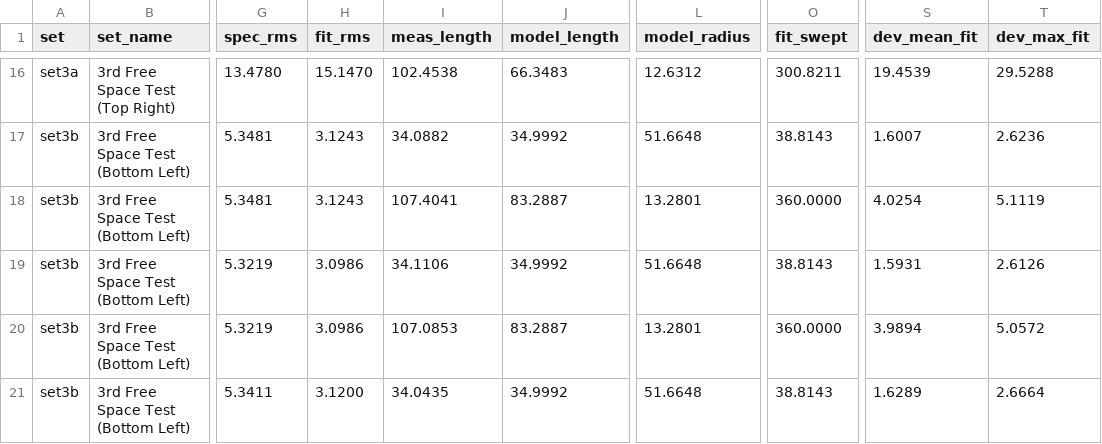
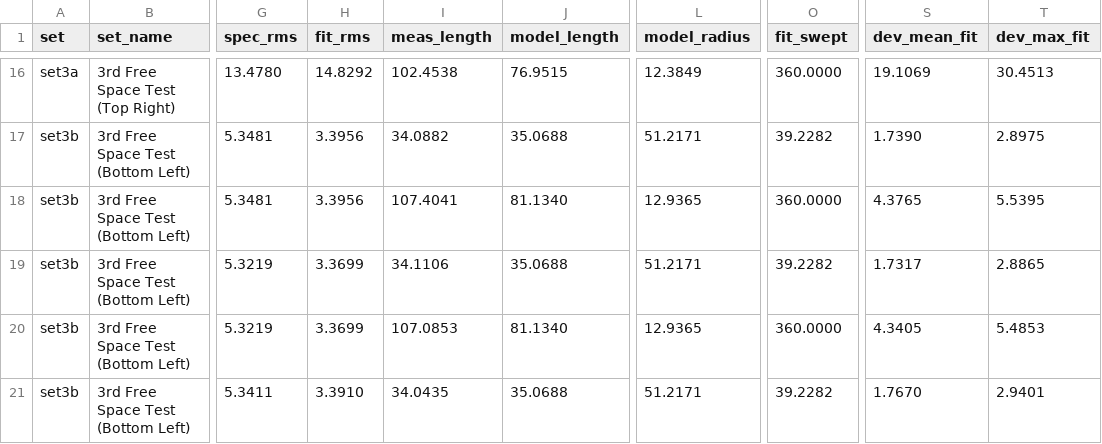
Before and after one commit to daniyalmaroufi/FourDoF, a CSV file: modeling/figures/validation/metrics.csv, drawn as a sheet; only a part is shown, gaps mark what is left out; the diff covers the shown part only; the diff names each change by its address in the sheet, - before the commit and + after, or states it on an @@ line.

```diff
--- a/modeling/figures/validation/metrics.csv
+++ b/modeling/figures/validation/metrics.csv
-H16 (fit_rms): 15.1470
+H16 (fit_rms): 14.8292
-J16 (model_length): 66.3483
+J16 (model_length): 76.9515
-L16 (model_radius): 12.6312
+L16 (model_radius): 12.3849
-O16 (fit_swept): 300.8211
+O16 (fit_swept): 360.0000
-S16 (dev_mean_fit): 19.4539
+S16 (dev_mean_fit): 19.1069
-T16 (dev_max_fit): 29.5288
+T16 (dev_max_fit): 30.4513
-H17:H18 (fit_rms): 3.1243
+H17:H18 (fit_rms): 3.3956
-J17 (model_length): 34.9992
+J17 (model_length): 35.0688
-L17 (model_radius): 51.6648
+L17 (model_radius): 51.2171
-O17 (fit_swept): 38.8143
+O17 (fit_swept): 39.2282
-S17 (dev_mean_fit): 1.6007
+S17 (dev_mean_fit): 1.7390
-T17 (dev_max_fit): 2.6236
+T17 (dev_max_fit): 2.8975
-J18 (model_length): 83.2887
+J18 (model_length): 81.1340
-L18 (model_radius): 13.2801
+L18 (model_radius): 12.9365
-S18 (dev_mean_fit): 4.0254
+S18 (dev_mean_fit): 4.3765
-T18 (dev_max_fit): 5.1119
+T18 (dev_max_fit): 5.5395
-H19:H20 (fit_rms): 3.0986
+H19:H20 (fit_rms): 3.3699
-J19 (model_length): 34.9992
+J19 (model_length): 35.0688
-L19 (model_radius): 51.6648
+L19 (model_radius): 51.2171
-O19 (fit_swept): 38.8143
+O19 (fit_swept): 39.2282
-S19 (dev_mean_fit): 1.5931
+S19 (dev_mean_fit): 1.7317
-T19 (dev_max_fit): 2.6126
+T19 (dev_max_fit): 2.8865
-J20 (model_length): 83.2887
+J20 (model_length): 81.1340
-L20 (model_radius): 13.2801
+L20 (model_radius): 12.9365
-S20 (dev_mean_fit): 3.9894
+S20 (dev_mean_fit): 4.3405
-T20 (dev_max_fit): 5.0572
+T20 (dev_max_fit): 5.4853
-H21 (fit_rms): 3.1200
+H21 (fit_rms): 3.3910
-J21 (model_length): 34.9992
+J21 (model_length): 35.0688
-L21 (model_radius): 51.6648
+L21 (model_radius): 51.2171
-O21 (fit_swept): 38.8143
+O21 (fit_swept): 39.2282
-S21 (dev_mean_fit): 1.6289
+S21 (dev_mean_fit): 1.7670
-T21 (dev_max_fit): 2.6664
+T21 (dev_max_fit): 2.9401
```
Also changed, not shown: 161 edited cells elsewhere in this file, 27 other files.
